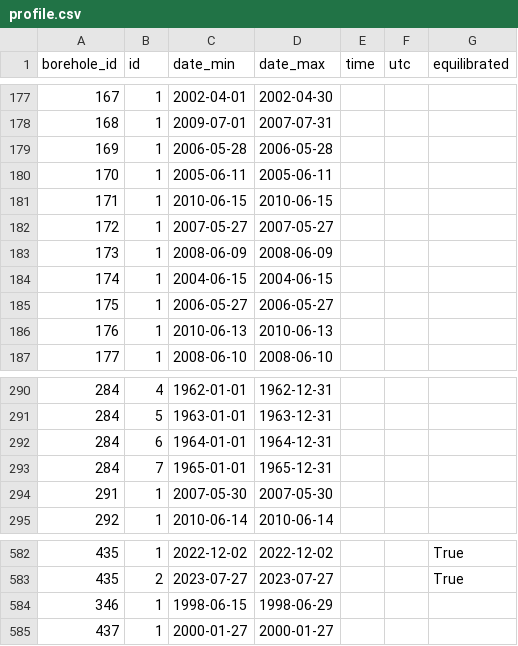
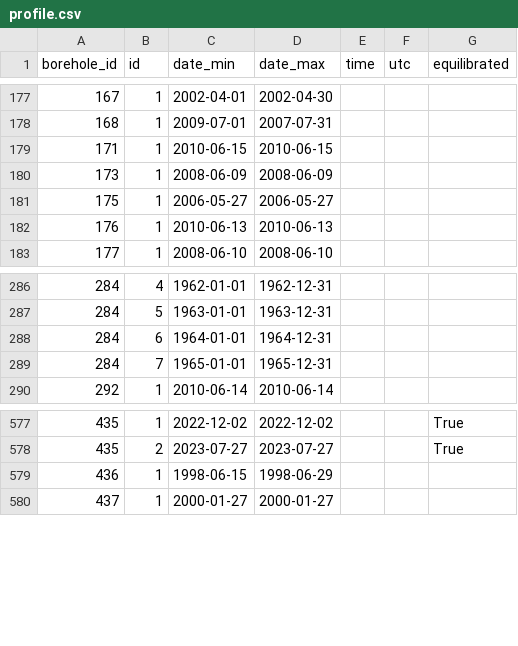
Before and after one commit to mjacqu/glenglat, a CSV file: data/profile.csv, drawn as a sheet; only a part is shown, gaps mark what is left out.

```diff
--- a/data/profile.csv
+++ b/data/profile.csv
@@ -178,8 +178,4 @@ borehole_id,id,date_min,date_max,time,utc,equilibrated
 168,1,2009-07-01,2007-07-31,,,
-169,1,2006-05-28,2006-05-28,,,
-170,1,2005-06-11,2005-06-11,,,
 171,1,2010-06-15,2010-06-15,,,
-172,1,2007-05-27,2007-05-27,,,
 173,1,2008-06-09,2008-06-09,,,
-174,1,2004-06-15,2004-06-15,,,
 175,1,2006-05-27,2006-05-27,,,
@@ -293,3 +289,2 @@ borehole_id,id,date_min,date_max,time,utc,equilibrated
 284,7,1965-01-01,1965-12-31,,,
-291,1,2007-05-30,2007-05-30,,,
 292,1,2010-06-14,2010-06-14,,,
@@ -583,3 +578,3 @@ borehole_id,id,date_min,date_max,time,utc,equilibrated
 435,2,2023-07-27,2023-07-27,,,True
-346,1,1998-06-15,1998-06-29,,,
+436,1,1998-06-15,1998-06-29,,,
 437,1,2000-01-27,2000-01-27,,,
```
Also changed, not shown: data/borehole.csv, data/measurement.csv.
